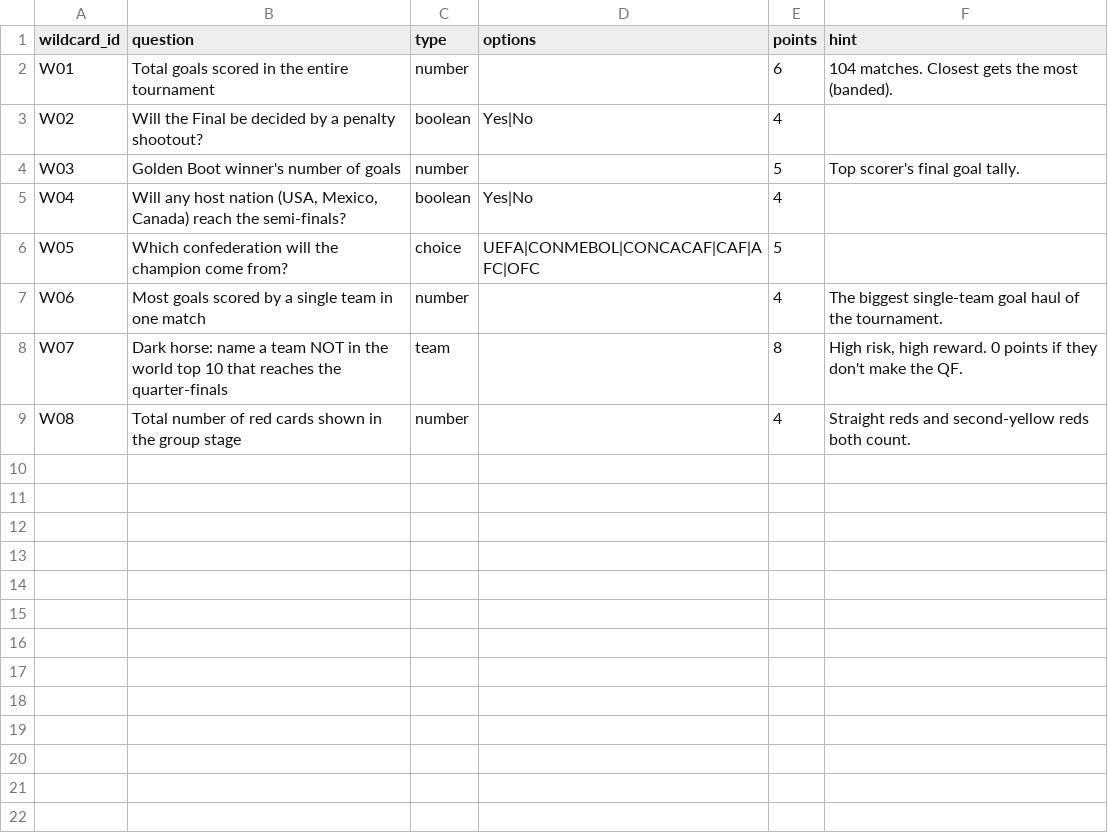
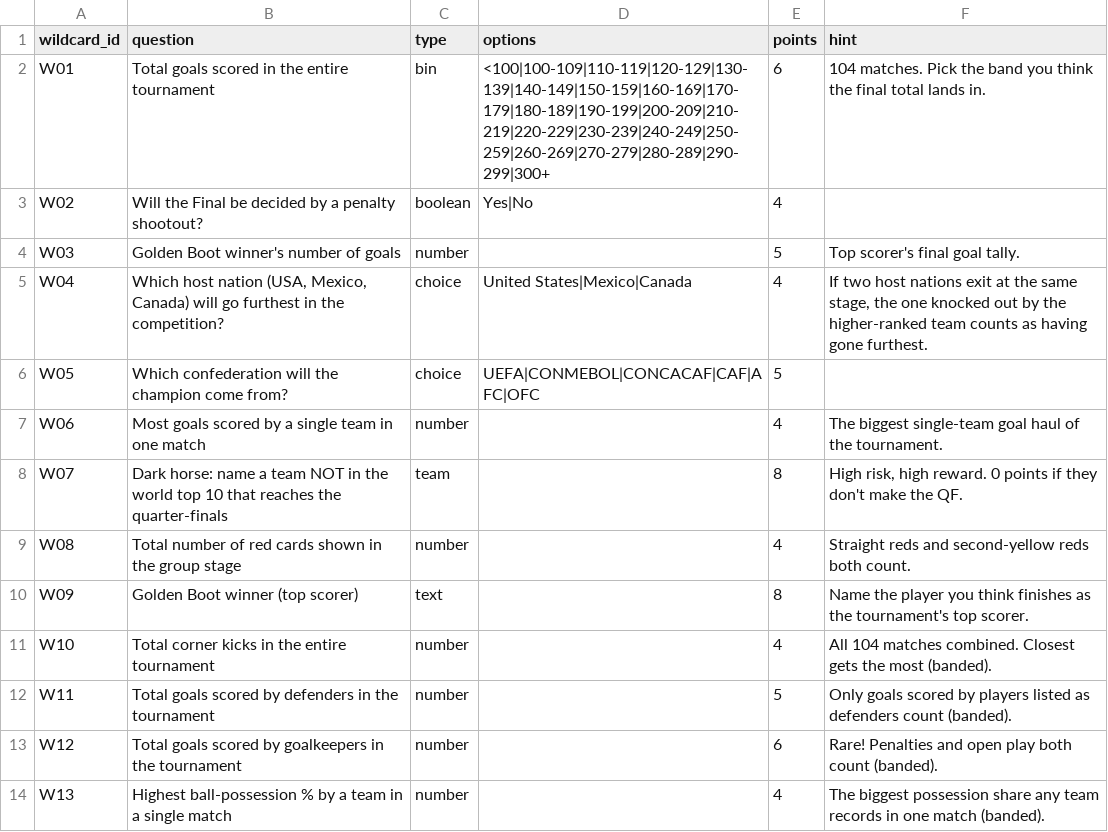
Before and after one commit to LoomsterX/wc-prediction-contest, a CSV file: data/wildcards.csv, drawn as a sheet.

```diff
--- a/data/wildcards.csv
+++ b/data/wildcards.csv
@@ -1,6 +1,6 @@
 wildcard_id,question,type,options,points,hint
-W01,Total goals scored in the entire tournament,number,,6,104 matches. Closest gets the most (banded).
+W01,Total goals scored in the entire tournament,bin,<100|100-109|110-119|120-129|130-139|140-149|150-159|160-169|170-179|180-189|190-199|200-209|210-219|220-229|230-239|240-249|250-259|260-269|270-279|280-289|290-299|300+,6,104 matches. Pick the band you think the final total lands in.
 W02,Will the Final be decided by a penalty shootout?,boolean,Yes|No,4,
 W03,Golden Boot winner's number of goals,number,,5,Top scorer's final goal tally.
-W04,"Will any host nation (USA, Mexico, Canada) reach the semi-finals?",boolean,Yes|No,4,
+W04,"Which host nation (USA, Mexico, Canada) will go furthest in the competition?",choice,United States|Mexico|Canada,4,"If two host nations exit at the same stage, the one knocked out by the higher-ranked team counts as having gone furthest."
 W05,Which confederation will the champion come from?,choice,UEFA|CONMEBOL|CONCACAF|CAF|AFC|OFC,5,
@@ -9 +9,6 @@ W07,Dark horse: name a team NOT in the world top 10 that reaches the quarter-fin
 W08,Total number of red cards shown in the group stage,number,,4,Straight reds and second-yellow reds both count.
+W09,Golden Boot winner (top scorer),text,,8,Name the player you think finishes as the tournament's top scorer.
+W10,Total corner kicks in the entire tournament,number,,4,All 104 matches combined. Closest gets the most (banded).
+W11,Total goals scored by defenders in the tournament,number,,5,Only goals scored by players listed as defenders count (banded).
+W12,Total goals scored by goalkeepers in the tournament,number,,6,Rare! Penalties and open play both count (banded).
+W13,Highest ball-possession % by a team in a single match,number,,4,The biggest possession share any team records in one match (banded).
```
Also changed, not shown: 7 other files.
